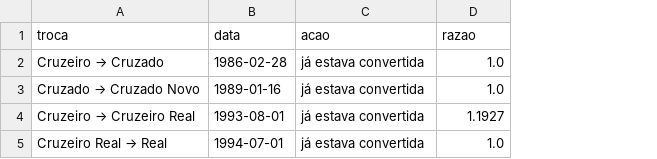
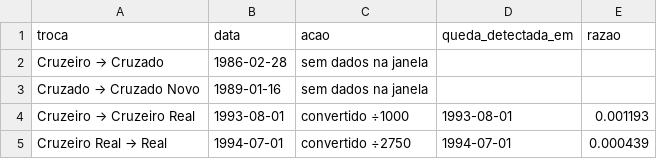
Before and after one commit to dayanaisilva/painel-brasil, a CSV file: data/descoberta/moedas_salario_minimo.csv, drawn as a sheet; addresses are those after the commit; the diff names each change by its address in the sheet, - before the commit and + after, or states it on an @@ line.

```diff
--- a/data/descoberta/moedas_salario_minimo.csv
+++ b/data/descoberta/moedas_salario_minimo.csv
+column D (queda_detectada_em), rows 4-5: 1993-08-01 | 1994-07-01
-C2:C3 (acao): já estava convertida
+C2:C3 (acao): sem dados na janela
-E2:E3 (razao): 1.0
+E2:E3 (razao): (empty)
-C4 (acao): já estava convertida
+C4 (acao): convertido ÷1000
-E4 (razao): 1.1927
+E4 (razao): 0.001193
-C5 (acao): já estava convertida
+C5 (acao): convertido ÷2750
-E5 (razao): 1.0
+E5 (razao): 0.000439
```
Also changed, not shown: data/descoberta/validacao_salario.csv, data/processed/cesta_sp.csv, 11 other files.
